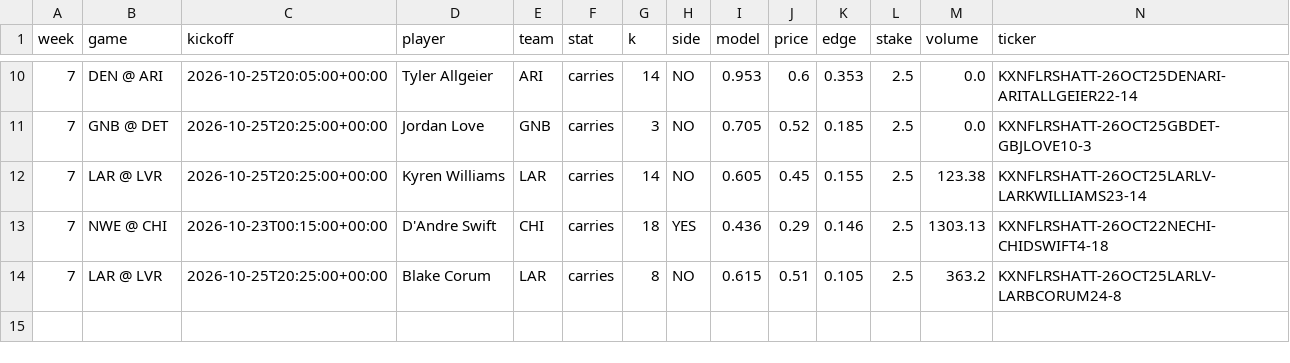
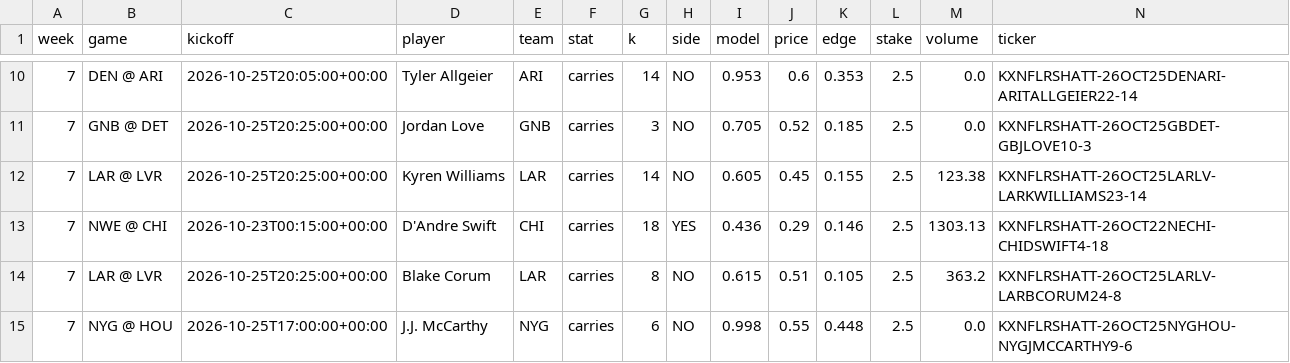
Before and after one commit to mikehollandwork-source/NFL-, a CSV file: output/2026/money/week_07.csv, drawn as a sheet; only a part is shown, gaps mark what is left out; rows hold the shown columns only; the diff names each change by its address in the sheet, - before the commit and + after, or states it on an @@ line.

```diff
--- a/output/2026/money/week_07.csv
+++ b/output/2026/money/week_07.csv
+row 15: 7 | NYG @ HOU | 2026-10-25T17:00:00+00:00 | J.J. McCarthy | NYG | carries | 6 | NO | 0.998 | 0.55 | 0.448 | 2.5 | 0.0 | KXNFLRSHATT-26OCT25NYGHOU-NYGJMCCARTHY9-6
```
Also changed, not shown: 5 other files.
